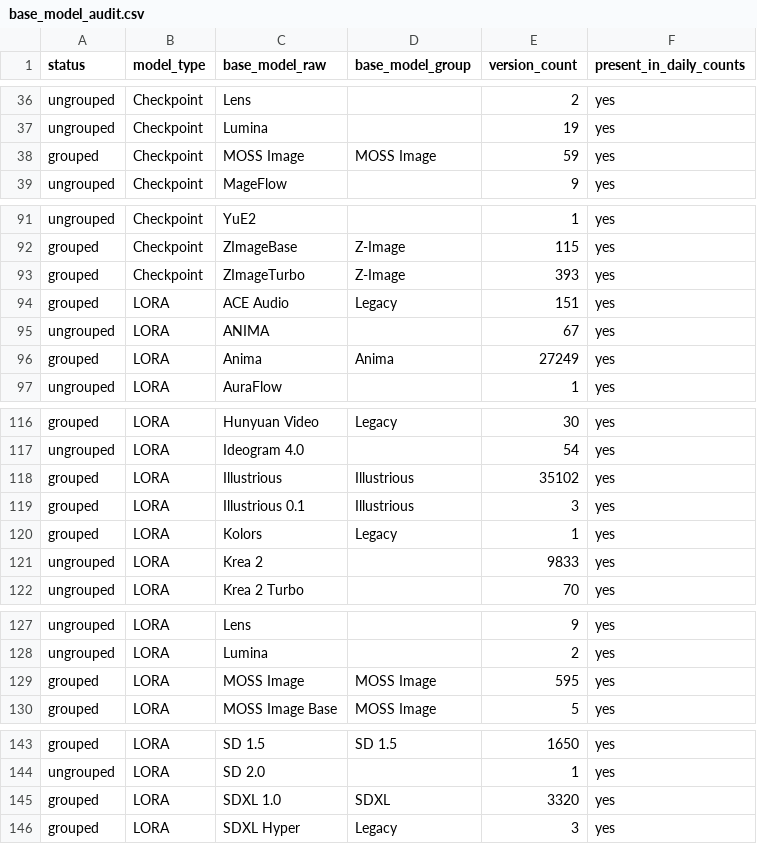
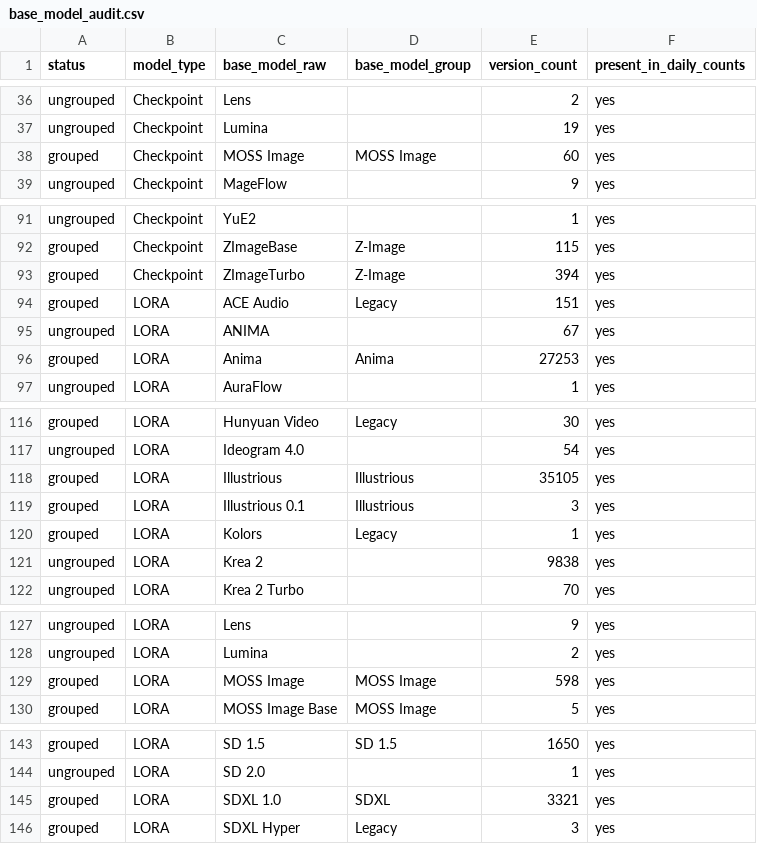
Before and after one commit to Shiba-2-shiba/civiresearch-experimental, a CSV file: data/exports/base_model_audit.csv, drawn as a sheet; only a part is shown, gaps mark what is left out; the diff covers the shown part only.

```diff
--- a/data/exports/base_model_audit.csv
+++ b/data/exports/base_model_audit.csv
@@ -37,3 +37,3 @@ ungrouped,Checkpoint,Lens,,2,yes
 ungrouped,Checkpoint,Lumina,,19,yes
-grouped,Checkpoint,MOSS Image,MOSS Image,59,yes
+grouped,Checkpoint,MOSS Image,MOSS Image,60,yes
 ungrouped,Checkpoint,MageFlow,,9,yes
@@ -92,6 +92,6 @@ ungrouped,Checkpoint,YuE2,,1,yes
 grouped,Checkpoint,ZImageBase,Z-Image,115,yes
-grouped,Checkpoint,ZImageTurbo,Z-Image,393,yes
+grouped,Checkpoint,ZImageTurbo,Z-Image,394,yes
 grouped,LORA,ACE Audio,Legacy,151,yes
 ungrouped,LORA,ANIMA,,67,yes
-grouped,LORA,Anima,Anima,27249,yes
+grouped,LORA,Anima,Anima,27253,yes
 ungrouped,LORA,AuraFlow,,1,yes
@@ -117,6 +117,6 @@ grouped,LORA,Hunyuan Video,Legacy,30,yes
 ungrouped,LORA,Ideogram 4.0,,54,yes
-grouped,LORA,Illustrious,Illustrious,35102,yes
+grouped,LORA,Illustrious,Illustrious,35105,yes
 grouped,LORA,Illustrious 0.1,Illustrious,3,yes
 grouped,LORA,Kolors,Legacy,1,yes
-ungrouped,LORA,Krea 2,,9833,yes
+ungrouped,LORA,Krea 2,,9838,yes
 ungrouped,LORA,Krea 2 Turbo,,70,yes
@@ -128,3 +128,3 @@ ungrouped,LORA,Lens,,9,yes
 ungrouped,LORA,Lumina,,2,yes
-grouped,LORA,MOSS Image,MOSS Image,595,yes
+grouped,LORA,MOSS Image,MOSS Image,598,yes
 grouped,LORA,MOSS Image Base,MOSS Image,5,yes
@@ -144,3 +144,3 @@ grouped,LORA,SD 1.5,SD 1.5,1650,yes
 ungrouped,LORA,SD 2.0,,1,yes
-grouped,LORA,SDXL 1.0,SDXL,3320,yes
+grouped,LORA,SDXL 1.0,SDXL,3321,yes
 grouped,LORA,SDXL Hyper,Legacy,3,yes
```
Also changed, not shown: 1 edited cell elsewhere in this file, data/daily_counts.csv, data/exports/daily_counts.csv, 10 other files.
